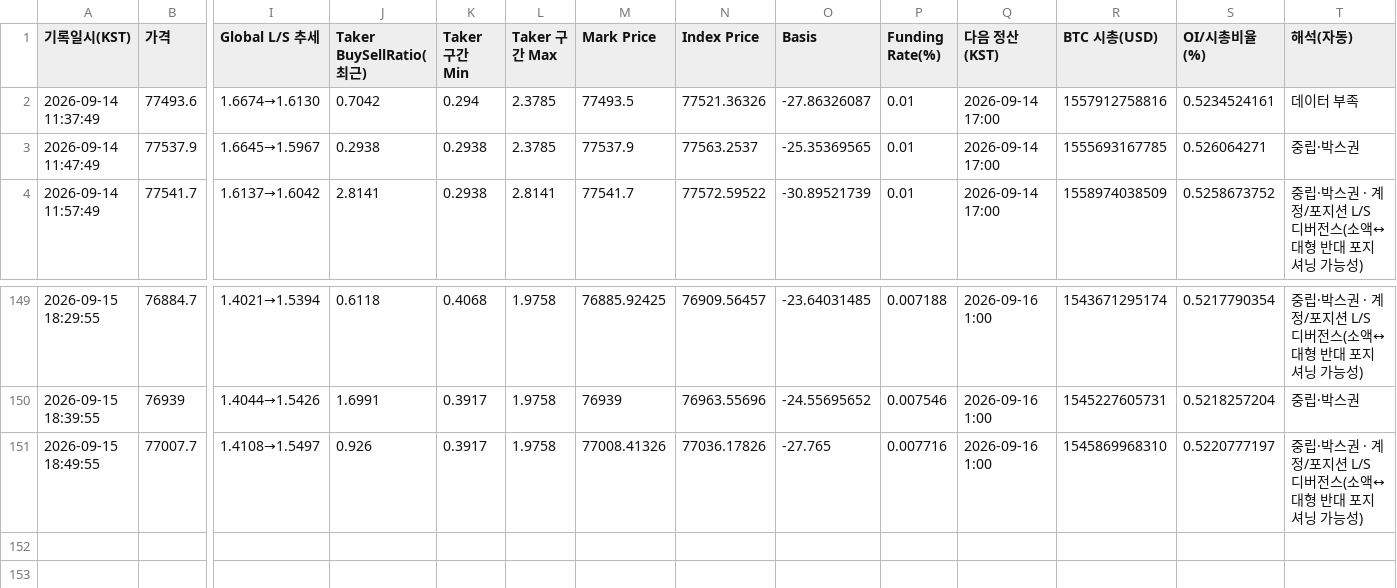
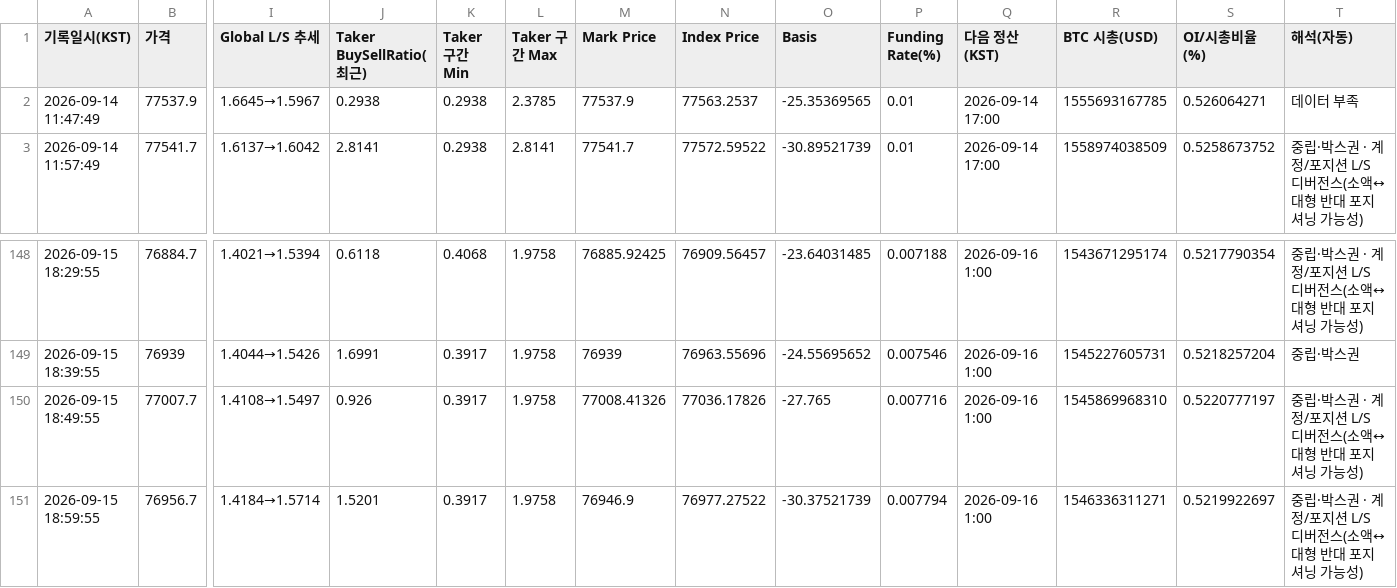
Before and after one commit to movenine/cryptoprime, a CSV file: data/btc_derivatives_log.csv, drawn as a sheet; only a part is shown, gaps mark what is left out; removed rows and columns are numbered as before the commit, all else as after; rows hold the shown columns only; the diff names each change by its address in the sheet, - before the commit and + after, or states it on an @@ line.

```diff
--- a/data/btc_derivatives_log.csv
+++ b/data/btc_derivatives_log.csv
-row 2: 2026-09-14 11:37:49 | 77493.6 | 1.6674→1.6130 | 0.7042 | 0.294 | 2.3785 | 77493.5 | 77521.36326 | -27.86326087 | 0.01 | 2026-09-14 17:00 | 1557912758816 | 0.5234524161 | 데이터 부족
-T2 (해석(자동)): 중립·박스권
+T2 (해석(자동)): 데이터 부족
+row 151: 2026-09-15 18:59:55 | 76956.7 | 1.4184→1.5714 | 1.5201 | 0.3917 | 1.9758 | 76946.9 | 76977.27522 | -30.37521739 | 0.007794 | 2026-09-16 1:00 | 1546336311271 | 0.5219922697 | 중립·박스권 · 계정/포지션 L/S 디버전스(소액↔대형 반대 포지셔닝 가능성)
```
